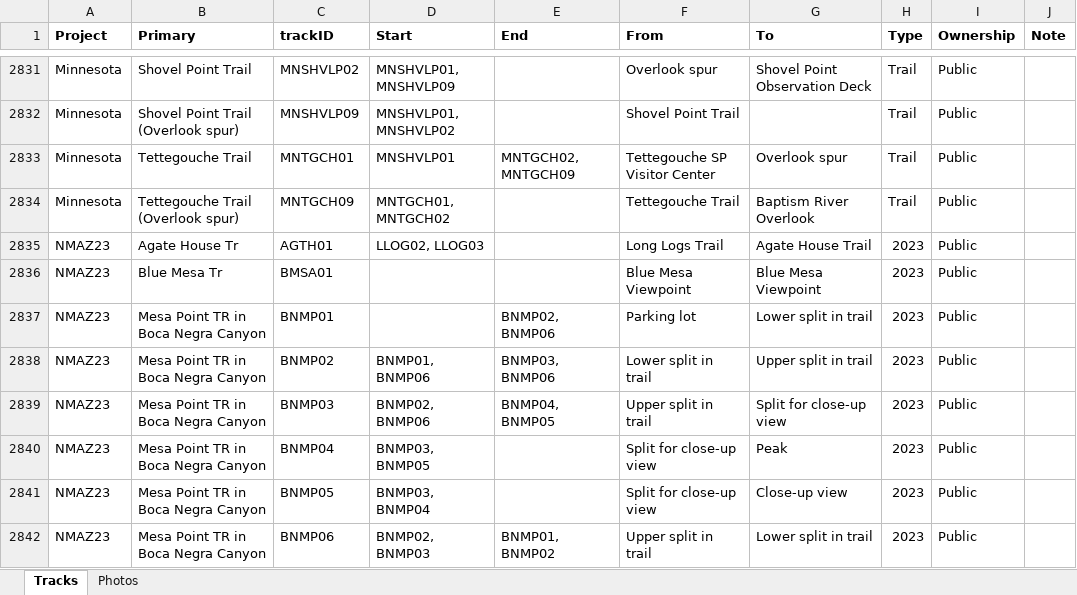
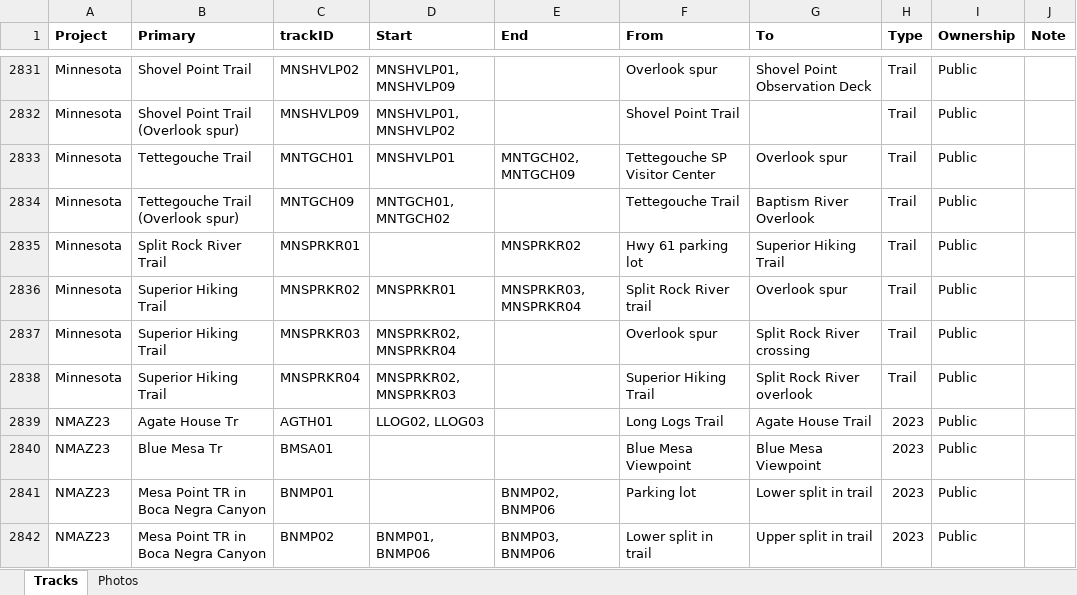
Before and after one commit to droglenc/MAPPING, an Excel workbook: Data/Trail Mapping Info.xlsx, sheet Tracks, drawn as a sheet; only a part is shown, gaps mark what is left out; the shorter side is filled out with more unchanged rows; values as stored, in another font and other column widths than the file's, no borders; the diff names each change by its address in the sheet, - before the commit and + after, or states it on an @@ line.

Commit message:
Added Split Rock River

```diff
--- a/Data/Trail Mapping Info.xlsx (sheet Tracks)
+++ b/Data/Trail Mapping Info.xlsx (sheet Tracks)
+row 2835: Minnesota | Split Rock River Trail | MNSPRKR01 |  | MNSPRKR02 | Hwy 61 parking lot | Superior Hiking Trail | Trail | Public
+row 2836: Minnesota | Superior Hiking Trail | MNSPRKR02 | MNSPRKR01 | MNSPRKR03, MNSPRKR04 | Split Rock River trail | Overlook spur | Trail | Public
+row 2837: Minnesota | Superior Hiking Trail | MNSPRKR03 | MNSPRKR02, MNSPRKR04 |  | Overlook spur | Split Rock River crossing | Trail | Public
+row 2838: Minnesota | Superior Hiking Trail | MNSPRKR04 | MNSPRKR02, MNSPRKR03 |  | Superior Hiking Trail | Split Rock River overlook | Trail | Public
```
Also changed, not shown: sheet Photos, 17 other files.
